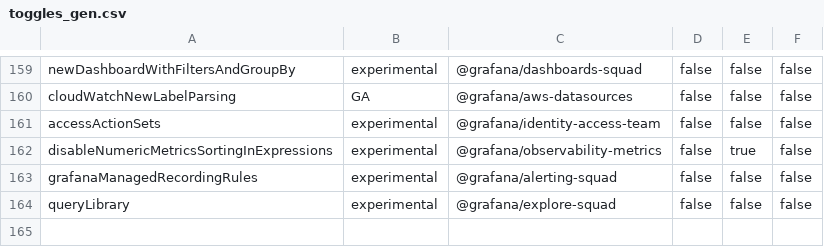
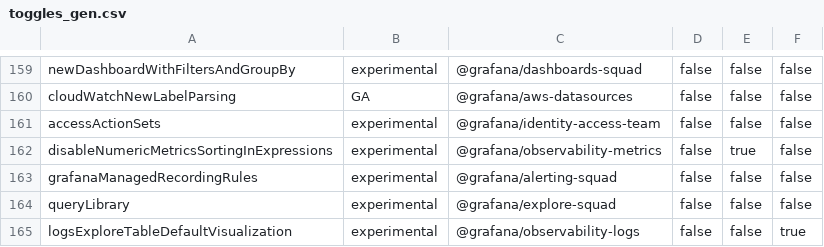
Before and after one commit to storpool/grafana, a CSV file: pkg/services/featuremgmt/toggles_gen.csv, drawn as a sheet; only a part is shown, gaps mark what is left out.

Commit message:
Logs: Explore panel default visualization feature flag (#87189)
* add logsExploreTableDefaultVisualization feature flag

* use feature flag in calculating initial visualization type

* add feature flag to tracking

```diff
--- a/pkg/services/featuremgmt/toggles_gen.csv
+++ b/pkg/services/featuremgmt/toggles_gen.csv
@@ -164 +164,2 @@ grafanaManagedRecordingRules,experimental,@grafana/alerting-squad,false,false,fa
 queryLibrary,experimental,@grafana/explore-squad,false,false,false
+logsExploreTableDefaultVisualization,experimental,@grafana/observability-logs,false,false,true
```
Also changed, not shown: 7 other files.
